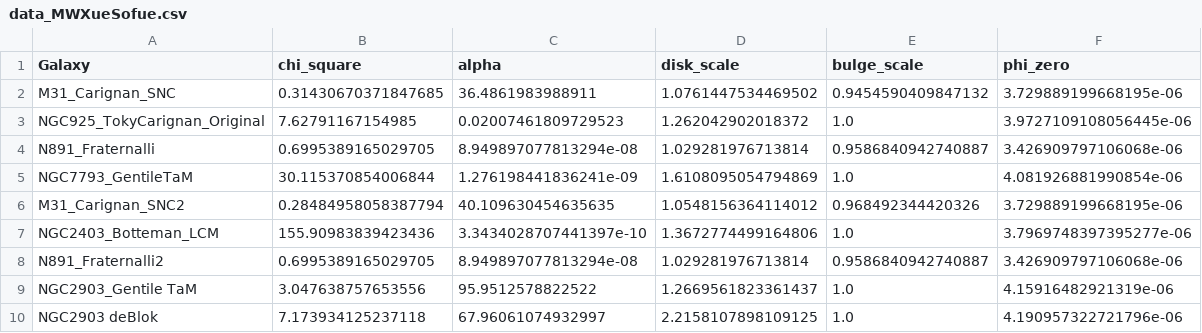
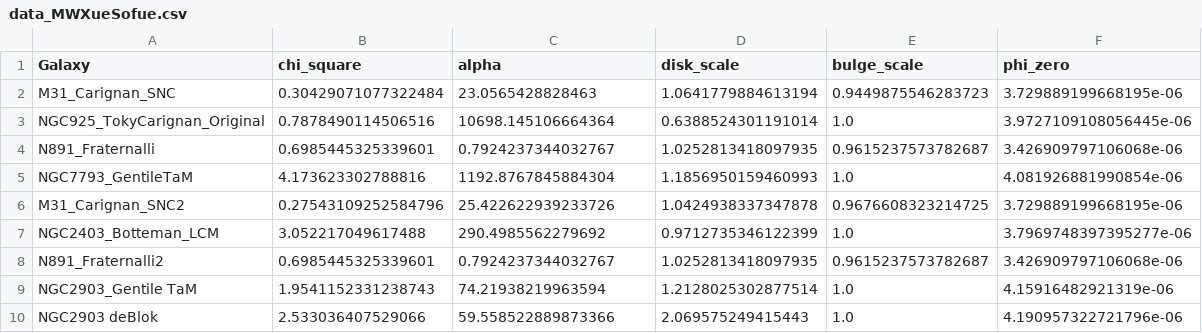
Before and after one commit to Cisneros-Galaxy/RCFM, a CSV file: imported-data/data_MWXueSofue.csv, drawn as a sheet; only a part is shown; the diff covers the shown part only.

```diff
--- a/imported-data/data_MWXueSofue.csv
+++ b/imported-data/data_MWXueSofue.csv
@@ -1,10 +1,10 @@
 Galaxy,chi_square,alpha,disk_scale,bulge_scale,phi_zero
-M31_Carignan_SNC,0.31430670371847685,36.4861983988911,                 1.0761447534469502,0.9454590409847132,3.729889199668195e-06
-NGC925_TokyCarignan_Original,7.62791167154985,0.02007461809729523,                 1.262042902018372,1.0,3.9727109108056445e-06
-N891_Fraternalli,0.6995389165029705,8.949897077813294e-08,                 1.029281976713814,0.9586840942740887,3.426909797106068e-06
-NGC7793_GentileTaM,30.115370854006844,1.276198441836241e-09,                 1.6108095054794869,1.0,4.081926881990854e-06
-M31_Carignan_SNC2,0.28484958058387794,40.109630454635635,                 1.0548156364114012,0.968492344420326,3.729889199668195e-06
-NGC2403_Botteman_LCM,155.90983839423436,3.3434028707441397e-10,                 1.3672774499164806,1.0,3.7969748397395277e-06
-N891_Fraternalli2,0.6995389165029705,8.949897077813294e-08,                 1.029281976713814,0.9586840942740887,3.426909797106068e-06
-NGC2903_Gentile TaM,3.047638757653556,95.9512578822522,                 1.2669561823361437,1.0,4.15916482921319e-06
-NGC2903 deBlok,7.173934125237118,67.96061074932997,                 2.2158107898109125,1.0,4.190957322721796e-06
+M31_Carignan_SNC,0.30429071077322484,23.0565428828463,                 1.0641779884613194,0.9449875546283723,3.729889199668195e-06
+NGC925_TokyCarignan_Original,0.7878490114506516,10698.145106664364,                 0.6388524301191014,1.0,3.9727109108056445e-06
+N891_Fraternalli,0.6985445325339601,0.7924237344032767,                 1.0252813418097935,0.9615237573782687,3.426909797106068e-06
+NGC7793_GentileTaM,4.173623302788816,1192.8767845884304,                 1.1856950159460993,1.0,4.081926881990854e-06
+M31_Carignan_SNC2,0.27543109252584796,25.422622939233726,                 1.0424938337347878,0.9676608323214725,3.729889199668195e-06
+NGC2403_Botteman_LCM,3.052217049617488,290.4985562279692,                 0.9712735346122399,1.0,3.7969748397395277e-06
+N891_Fraternalli2,0.6985445325339601,0.7924237344032767,                 1.0252813418097935,0.9615237573782687,3.426909797106068e-06
+NGC2903_Gentile TaM,1.9541152331238743,74.21938219963594,                 1.2128025302877514,1.0,4.15916482921319e-06
+NGC2903 deBlok,2.533036407529066,59.558522889873366,                 2.069575249415443,1.0,4.190957322721796e-06
```
Also changed, not shown: 18 edited cells elsewhere in this file, 9 other files.
